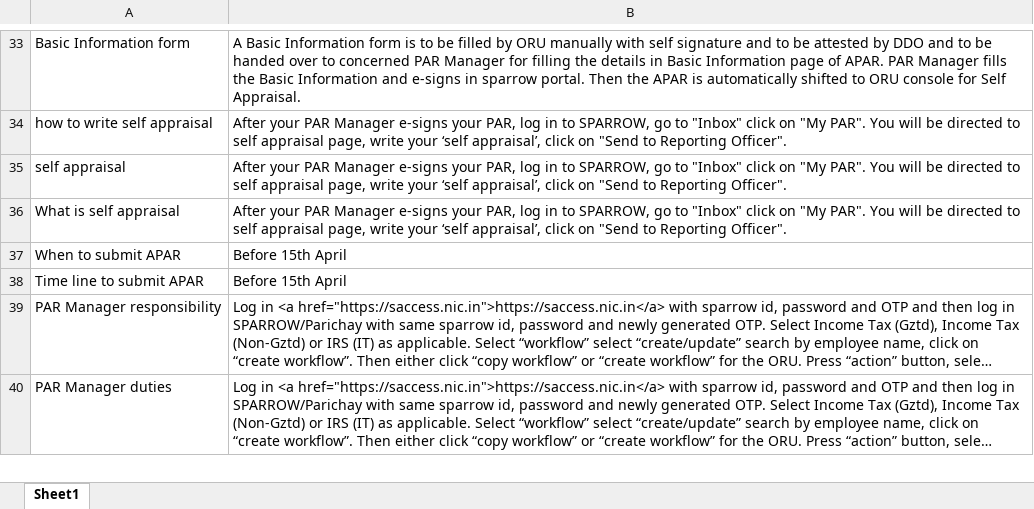
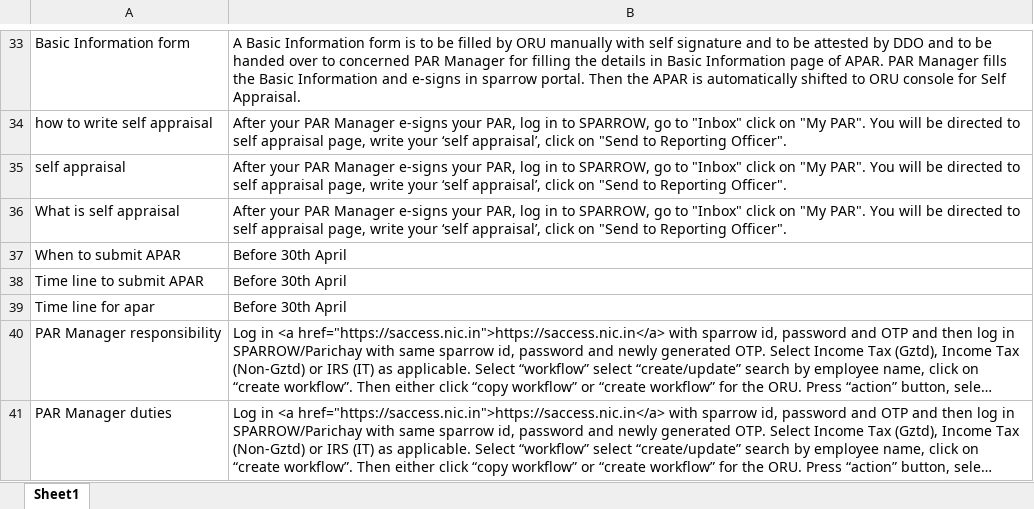
Before and after one commit to akarthik1910/Sparrow-ChatBot, an Excel workbook: chatbot_responses.xlsx, sheet Sheet1, drawn as a sheet; only a part is shown, gaps mark what is left out; long unchanged cells end in …; values as stored, in another font and other column widths than the file's, no borders; the diff names each change by its address in the sheet, - before the commit and + after, or states it on an @@ line.

```diff
--- a/chatbot_responses.xlsx (sheet Sheet1)
+++ b/chatbot_responses.xlsx (sheet Sheet1)
-B37:B38: Before 15th April
+B37:B38: Before 30th April
+row 39: Time line for apar | Before 30th April
```
Also changed, not shown: 2 other files.
